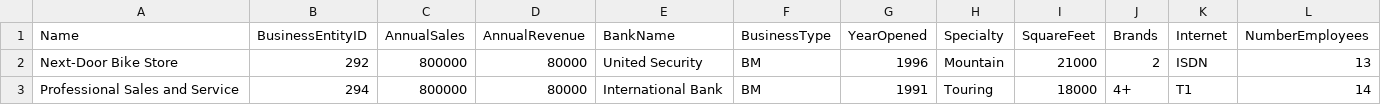
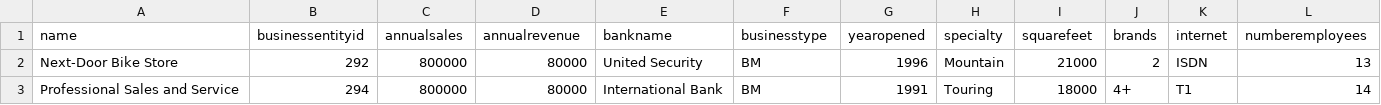
Before and after one commit to iragomez68/project-three-amigos-etl, a CSV file: Resources/store.csv, drawn as a sheet; only a part is shown.

```diff
--- a/Resources/store.csv
+++ b/Resources/store.csv
@@ -1,2 +1,2 @@
-Name,BusinessEntityID,AnnualSales,AnnualRevenue,BankName,BusinessType,YearOpened,Specialty,SquareFeet,Brands,Internet,NumberEmployees
+name,businessentityid,annualsales,annualrevenue,bankname,businesstype,yearopened,specialty,squarefeet,brands,internet,numberemployees
 Next-Door Bike Store,292,800000,80000,United Security,BM,1996,Mountain,21000,2,ISDN,13
```
Also changed, not shown: Resources/person.csv, 2 other files.
